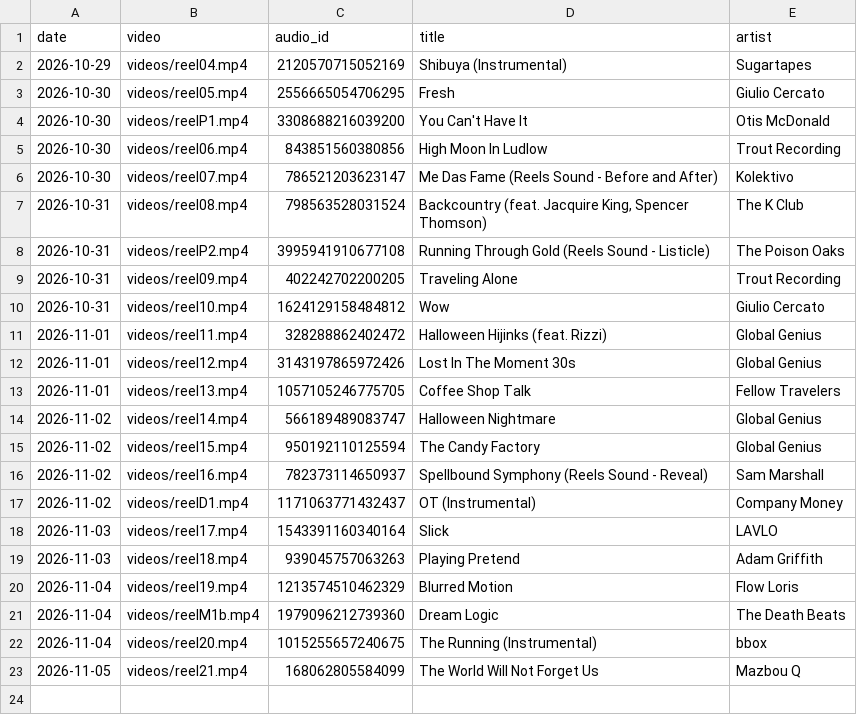
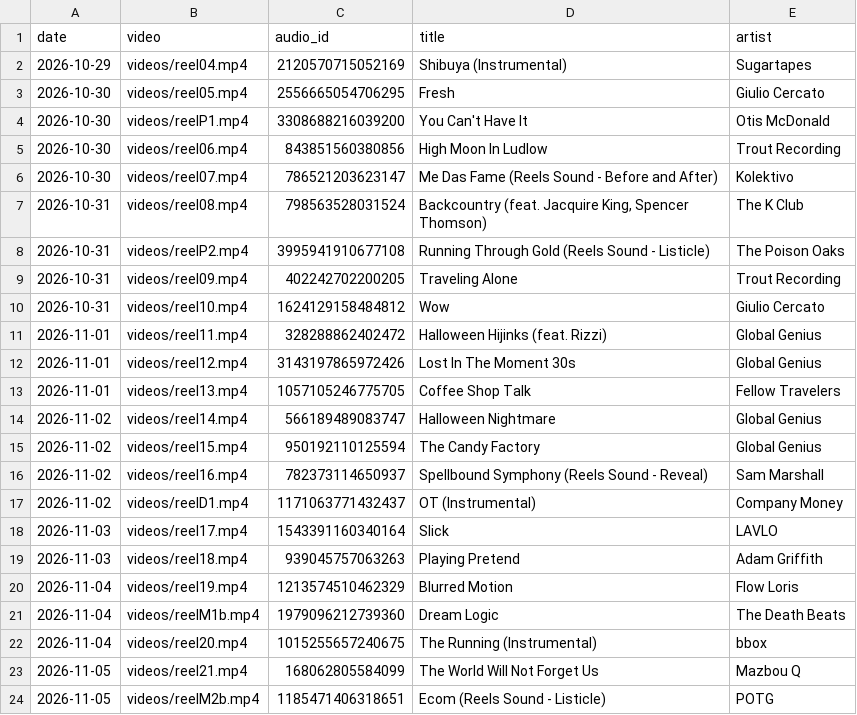
Before and after one commit to rikutonbo318-ctrl/TOWA, a CSV file: instagram/audio_used.csv, drawn as a sheet; the diff names each change by its address in the sheet, - before the commit and + after, or states it on an @@ line.

Commit message:
Instagram: 投稿済み・トークンを記録

```diff
--- a/instagram/audio_used.csv
+++ b/instagram/audio_used.csv
+row 24: 2026-11-05 | videos/reelM2b.mp4 | 1185471406318651 | Ecom (Reels Sound - Listicle) | POTG
```
Also changed, not shown: instagram/queue.csv.
